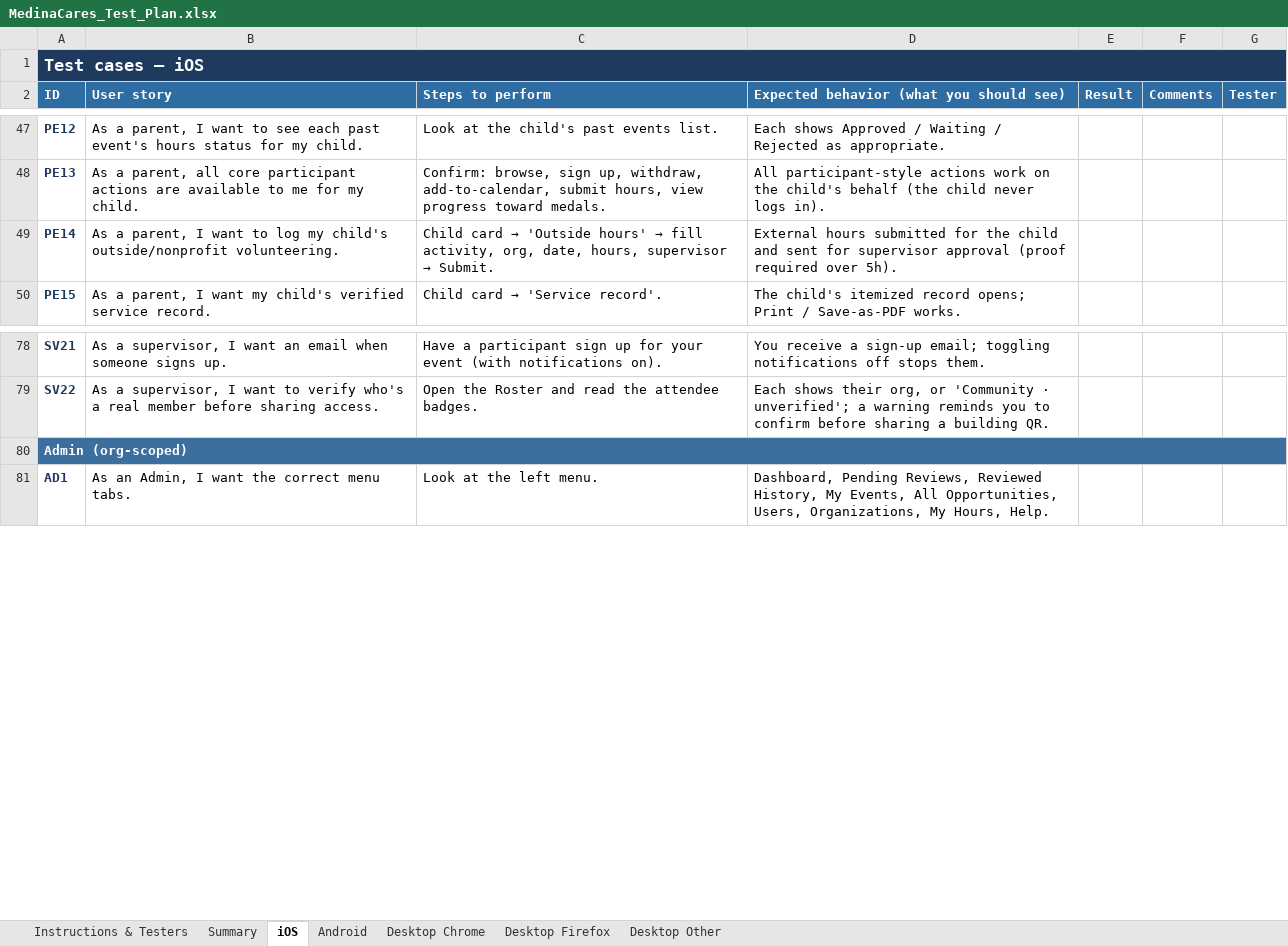
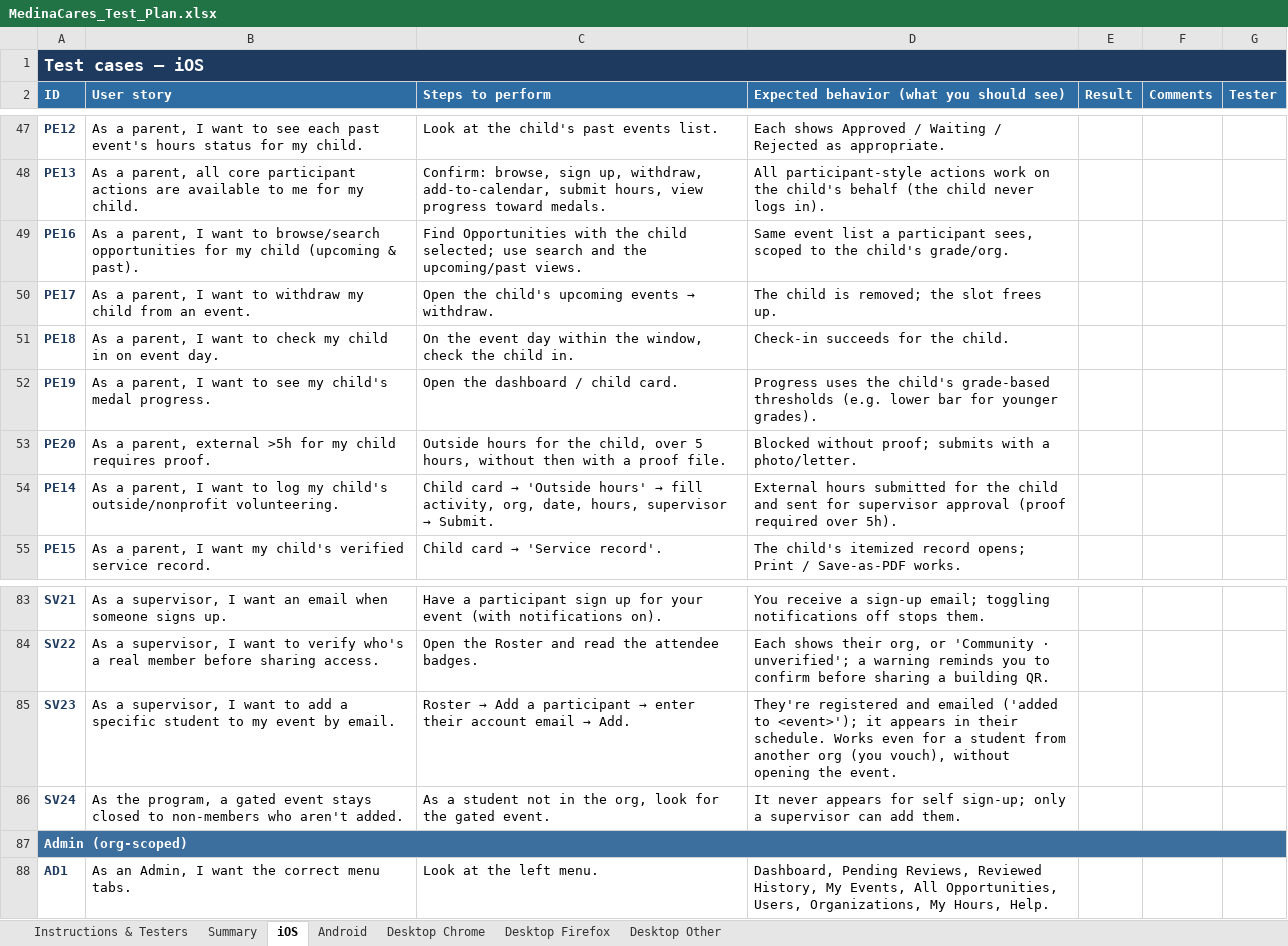
Before and after one commit to mcc-del/VSMS, an Excel workbook: MedinaCares_Test_Plan.xlsx, sheet iOS, drawn as a sheet; only a part is shown, gaps mark what is left out; values as stored, in another font and other column widths than the file's, no borders; conditional formats not drawn; the diff names each change by its address in the sheet, - before the commit and + after, or states it on an @@ line.

```diff
--- a/MedinaCares_Test_Plan.xlsx (sheet iOS)
+++ b/MedinaCares_Test_Plan.xlsx (sheet iOS)
+row 49: PE16 | As a parent, I want to browse/search opportunities for my child (upcoming & past). | Find Opportunities with the child selected; use search and the upcoming/past views. | Same event list a participant sees, scoped to the child's grade/org.
+row 50: PE17 | As a parent, I want to withdraw my child from an event. | Open the child's upcoming events → withdraw. | The child is removed; the slot frees up.
+row 51: PE18 | As a parent, I want to check my child in on event day. | On the event day within the window, check the child in. | Check-in succeeds for the child.
+row 52: PE19 | As a parent, I want to see my child's medal progress. | Open the dashboard / child card. | Progress uses the child's grade-based thresholds (e.g. lower bar for younger grades).
+row 53: PE20 | As a parent, external >5h for my child requires proof. | Outside hours for the child, over 5 hours, without then with a proof file. | Blocked without proof; submits with a photo/letter.
+row 85: SV23 | As a supervisor, I want to add a specific student to my event by email. | Roster → Add a participant → enter their account email → Add. | They're registered and emailed ('added to <event>'); it appears in their schedule. Works even for a student from another org (you vouch), without opening the event.
+row 86: SV24 | As the program, a gated event stays closed to non-members who aren't added. | As a student not in the org, look for the gated event. | It never appears for self sign-up; only a supervisor can add them.
```
Also changed, not shown: sheet Summary, sheet Android, sheet Desktop Other, sheet Desktop Chrome, sheet Desktop Firefox.
